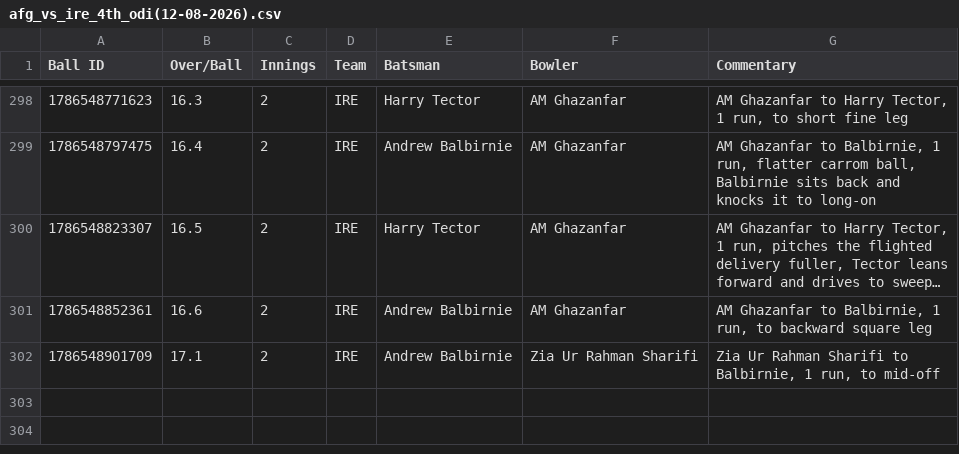
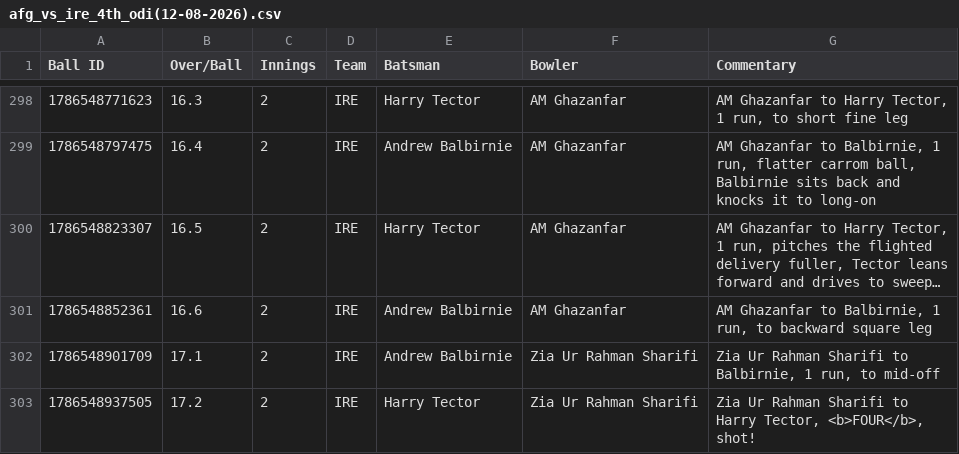
Before and after one commit to heisenricher/cricket_data, a CSV file: afg_vs_ire_4th_odi(12-08-2026).csv, drawn as a sheet; only a part is shown, gaps mark what is left out; long unchanged cells end in …; the diff names each change by its address in the sheet, - before the commit and + after, or states it on an @@ line.

```diff
--- a/afg_vs_ire_4th_odi(12-08-2026).csv
+++ b/afg_vs_ire_4th_odi(12-08-2026).csv
+row 303: 1786548937505 | 17.2 | 2 | IRE | Harry Tector | Zia Ur Rahman Sharifi | Zia Ur Rahman Sharifi to Harry Tector, <b>FOUR</b>, shot!
```
